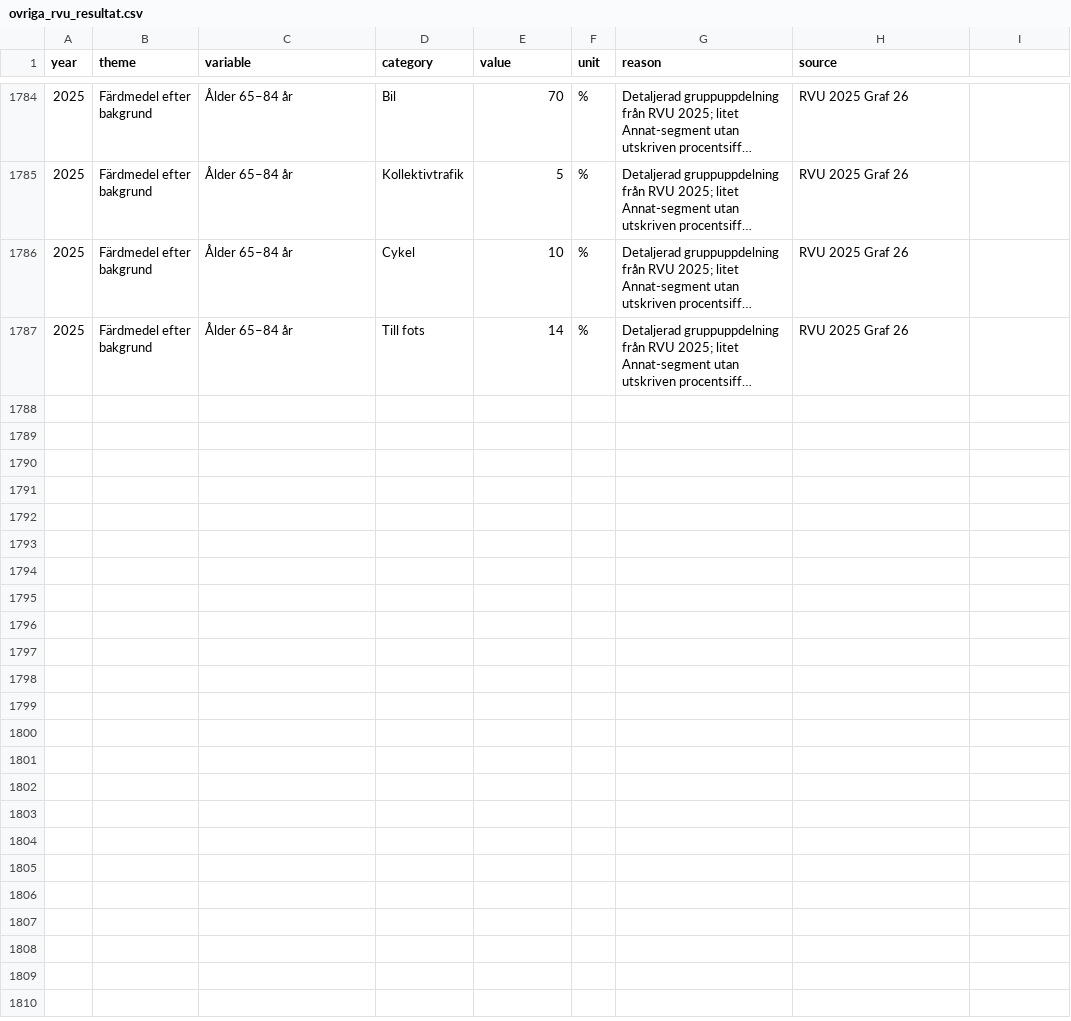
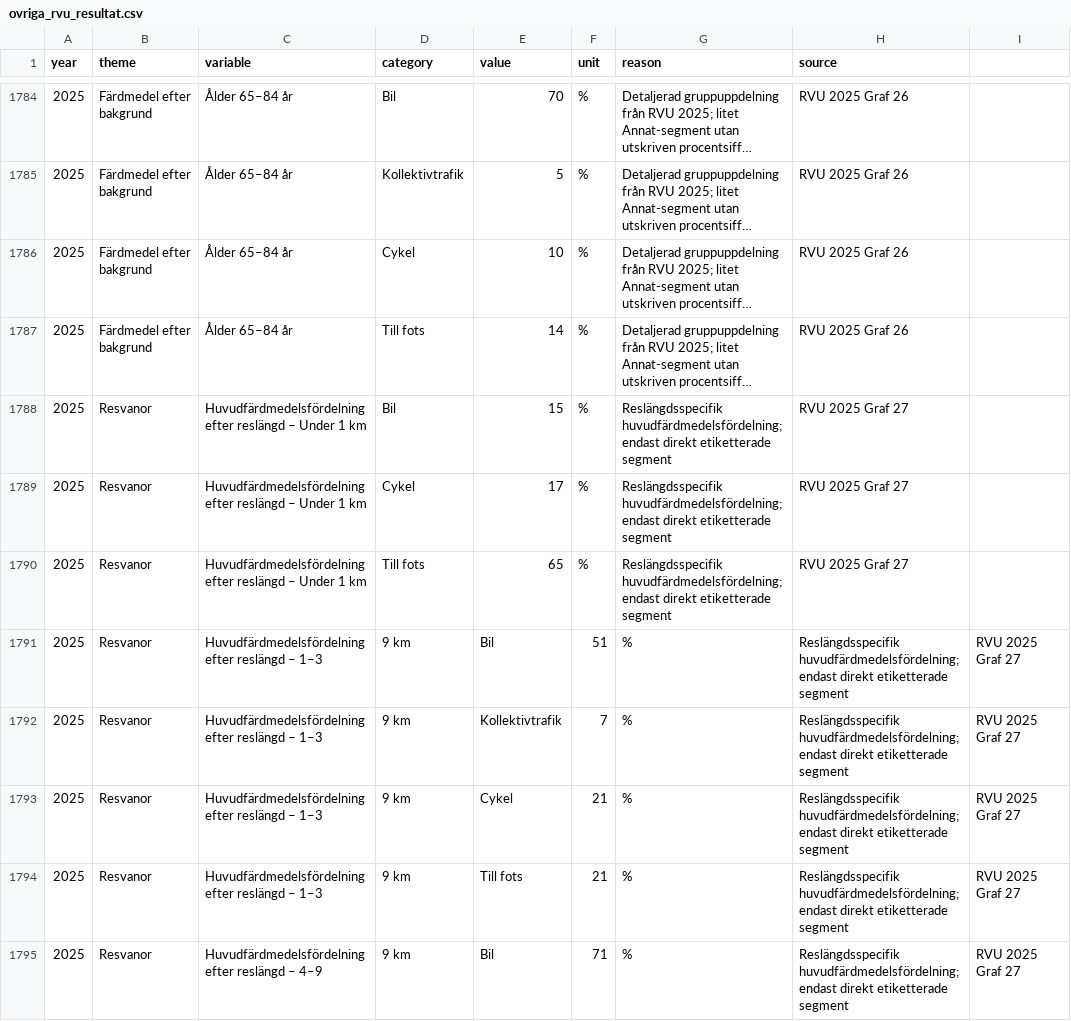
Before and after one commit to Lulea-statistik/resvanor-lulea, a CSV file: docs/data/ovriga_rvu_resultat.csv, drawn as a sheet; only a part is shown, gaps mark what is left out; long unchanged cells end in …; the diff covers the shown part only; the diff names each change by its address in the sheet, - before the commit and + after, or states it on an @@ line.

Commit message:
Stage 112: komplettera huvudfardmedel efter reslangd 2025

```diff
--- a/docs/data/ovriga_rvu_resultat.csv
+++ b/docs/data/ovriga_rvu_resultat.csv
+row 1788: 2025 | Resvanor | Huvudfärdmedelsfördelning efter reslängd – Under 1 km | Bil | 15 | % | Reslängdsspecifik huvudfärdmedelsfördelning; endast direkt etiketterade segment | RVU 2025 Graf 27
+row 1789: 2025 | Resvanor | Huvudfärdmedelsfördelning efter reslängd – Under 1 km | Cykel | 17 | % | Reslängdsspecifik huvudfärdmedelsfördelning; endast direkt etiketterade segment | RVU 2025 Graf 27
+row 1790: 2025 | Resvanor | Huvudfärdmedelsfördelning efter reslängd – Under 1 km | Till fots | 65 | % | Reslängdsspecifik huvudfärdmedelsfördelning; endast direkt etiketterade segment | RVU 2025 Graf 27
+row 1791: 2025 | Resvanor | Huvudfärdmedelsfördelning efter reslängd – 1–3 | 9 km | Bil | 51 | % | Reslängdsspecifik huvudfärdmedelsfördelning; endast direkt etiketterade segment | RVU 2025 Graf 27
+row 1792: 2025 | Resvanor | Huvudfärdmedelsfördelning efter reslängd – 1–3 | 9 km | Kollektivtrafik | 7 | % | Reslängdsspecifik huvudfärdmedelsfördelning; endast direkt etiketterade segment | RVU 2025 Graf 27
+row 1793: 2025 | Resvanor | Huvudfärdmedelsfördelning efter reslängd – 1–3 | 9 km | Cykel | 21 | % | Reslängdsspecifik huvudfärdmedelsfördelning; endast direkt etiketterade segment | RVU 2025 Graf 27
+row 1794: 2025 | Resvanor | Huvudfärdmedelsfördelning efter reslängd – 1–3 | 9 km | Till fots | 21 | % | Reslängdsspecifik huvudfärdmedelsfördelning; endast direkt etiketterade segment | RVU 2025 Graf 27
+row 1795: 2025 | Resvanor | Huvudfärdmedelsfördelning efter reslängd – 4–9 | 9 km | Bil | 71 | % | Reslängdsspecifik huvudfärdmedelsfördelning; endast direkt etiketterade segment | RVU 2025 Graf 27
```
Also changed, not shown: 8 added rows elsewhere in this file.
